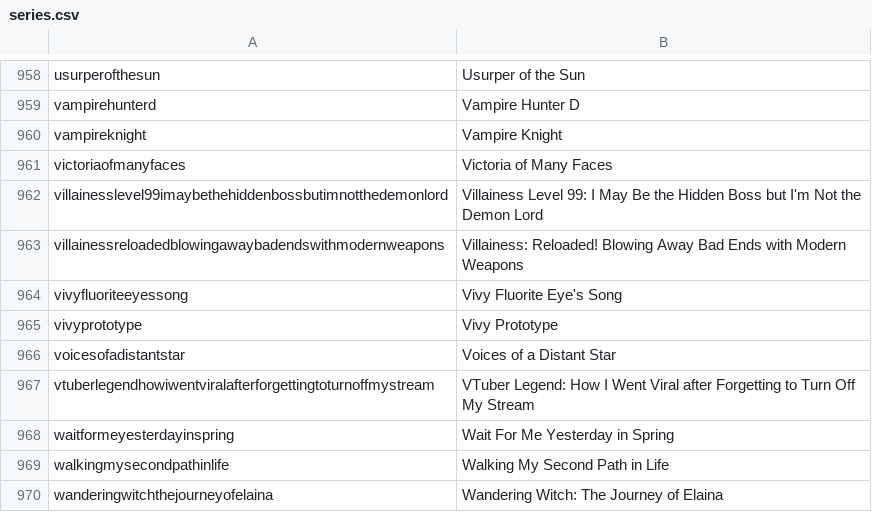
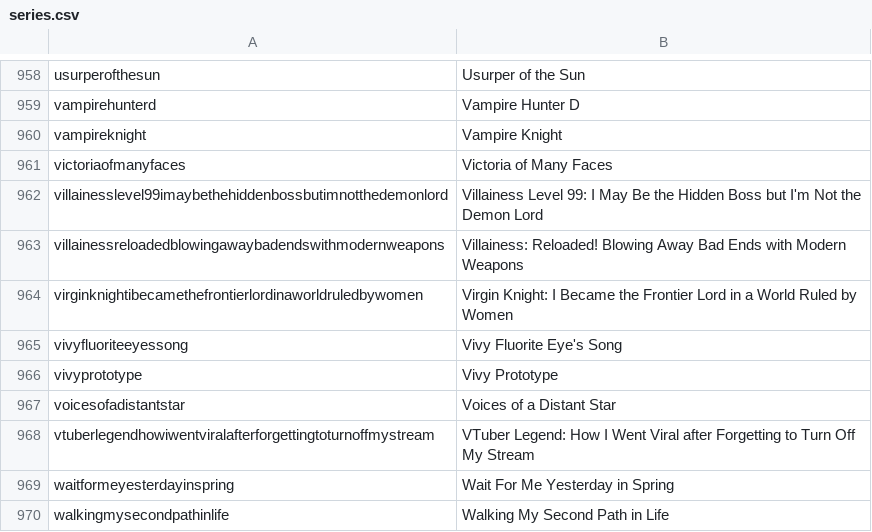
Before and after one commit to LNRelease/lnrelease.github.io, a CSV file: series.csv, drawn as a sheet; only a part is shown, gaps mark what is left out; the shorter side is filled out with more unchanged rows.

```diff
--- a/series.csv
+++ b/series.csv
@@ -963,2 +963,3 @@ villainesslevel99imaybethehiddenbossbutimnotthedemonlord,Villainess Level 99: I
 villainessreloadedblowingawaybadendswithmodernweapons,Villainess: Reloaded! Blowing Away Bad Ends with Modern Weapons
+virginknightibecamethefrontierlordinaworldruledbywomen,Virgin Knight: I Became the Frontier Lord in a World Ruled by Women
 vivyfluoriteeyessong,Vivy Fluorite Eye's Song
```
Also changed, not shown: 3 other files.
